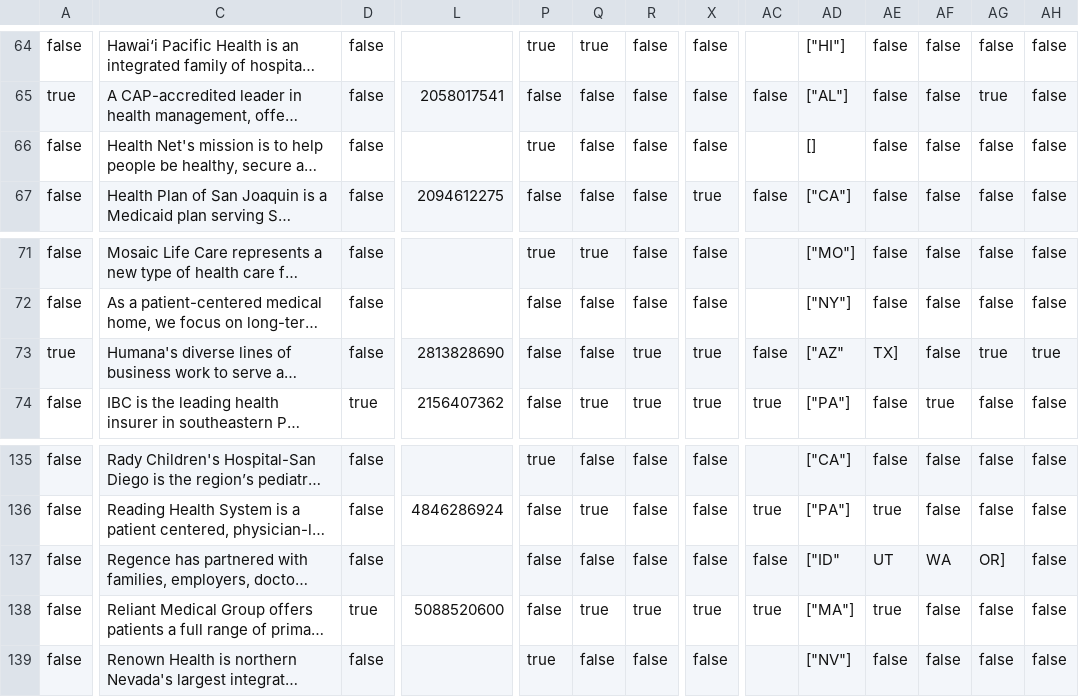
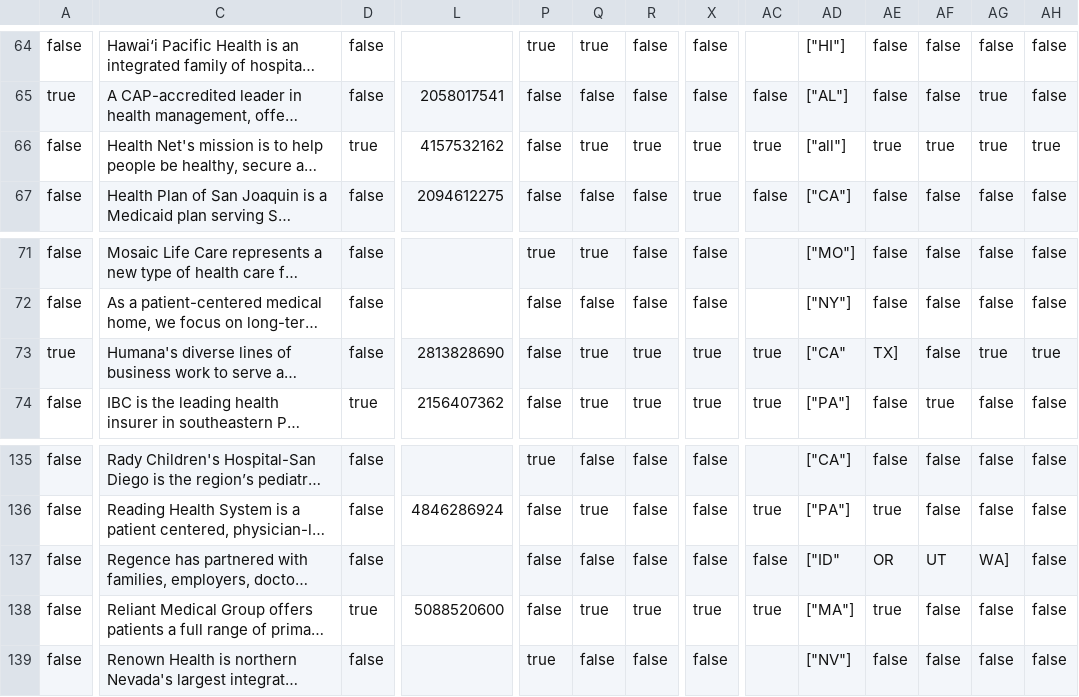
Before and after one commit to goyolla/connector, a CSV file: data/organizations.csv, drawn as a sheet; only a part is shown, gaps mark what is left out; long unchanged cells end in …; the diff covers the shown part only; the diff names each change by its address in the sheet, - before the commit and + after, or states it on an @@ line.

Commit message:
data updates

```diff
--- a/data/organizations.csv
+++ b/data/organizations.csv
-D66: false
+D66: true
-L66: (empty)
+L66: 4157532162
-P66: true
+P66: false
-Q66: false
+Q66: true
-R66: false
+R66: true
-X66: false
+X66: true
-AC66: (empty)
+AC66: true
-AD66: []
+AD66: ["all"]
-AE66: false
+AE66: true
-AF66: false
+AF66: true
-AG66: false
+AG66: true
-AH66: false
+AH66: true
-Q73: false
+Q73: true
-AC73: false
+AC73: true
-AD73: ["AZ"
+AD73: ["CA"
-AE137: UT
+AE137: OR
-AF137: WA
+AF137: UT
-AG137: OR]
+AG137: WA]
```
Also changed, not shown: 7 edited cells elsewhere in this file, 5 other files.
